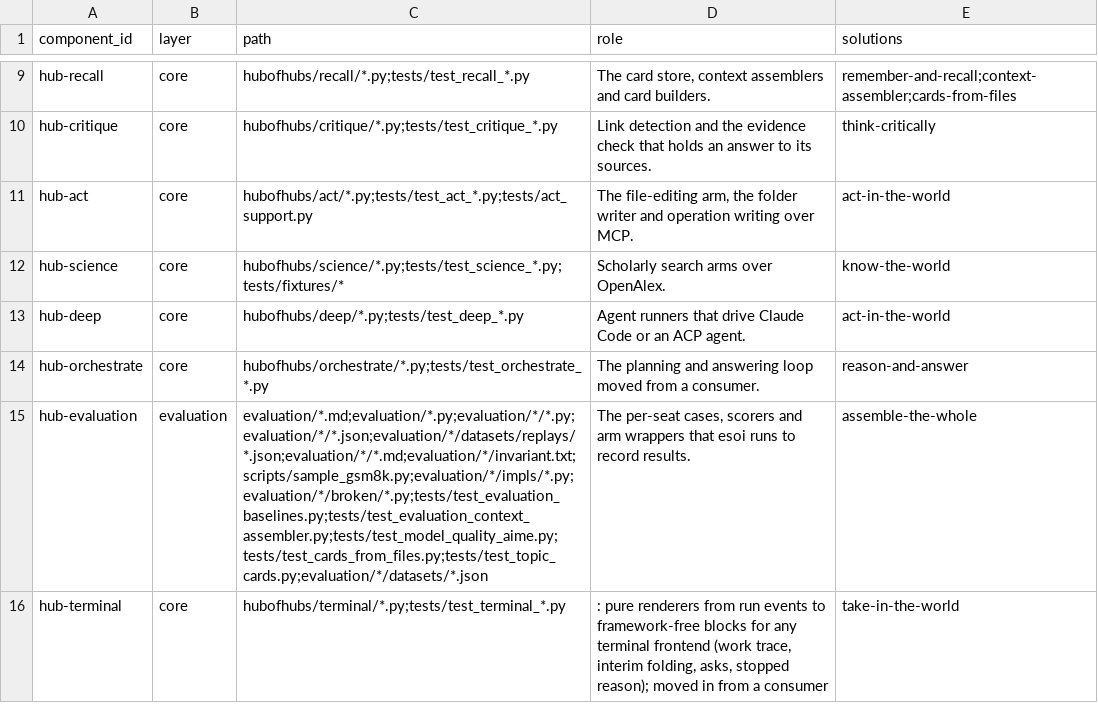
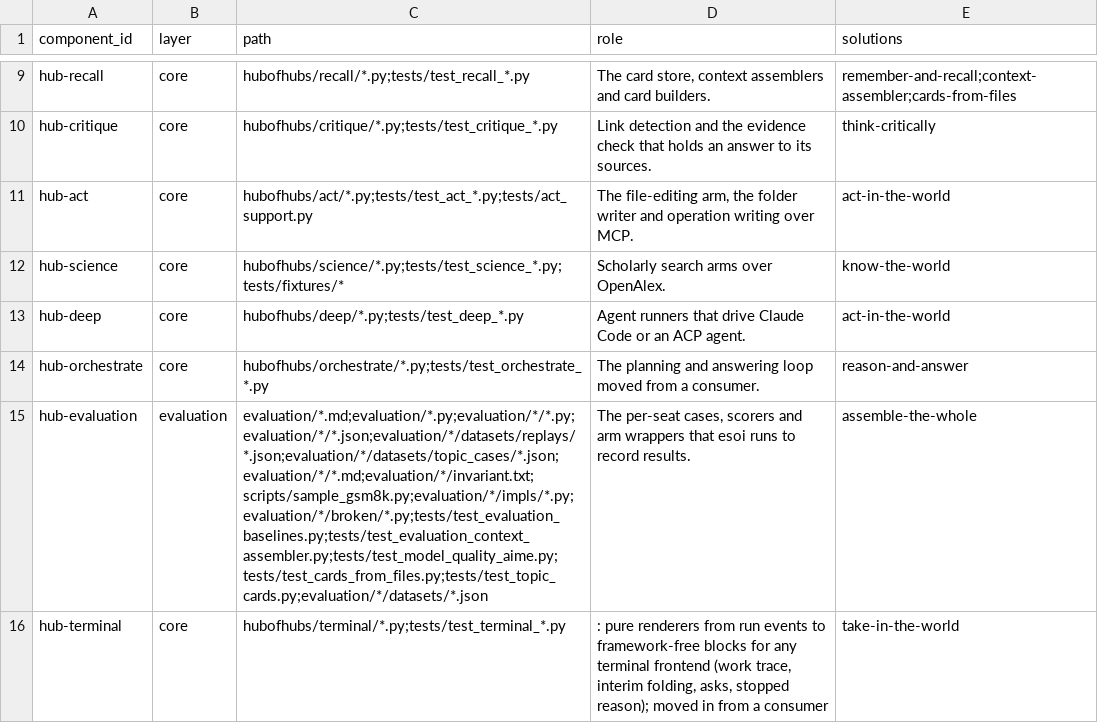
Before and after one commit to SpiritualData/ai-hub-of-hubs-structure, a CSV file: esoi/components.csv, drawn as a sheet; only a part is shown, gaps mark what is left out.

```diff
--- a/esoi/components.csv
+++ b/esoi/components.csv
@@ -14,3 +14,3 @@ hub-deep,core,hubofhubs/deep/*.py;tests/test_deep_*.py,Agent runners that drive
 hub-orchestrate,core,hubofhubs/orchestrate/*.py;tests/test_orchestrate_*.py,The planning and answering loop moved from a consumer.,reason-and-answer
-hub-evaluation,evaluation,evaluation/*.md;evaluation/*.py;evaluation/*/*.py;evaluation/*/*.json;evaluation/*/datasets/replays/*.json;evaluation/*/*.md;evaluation/*/invariant.txt;scripts/sample_gsm8k.py;evaluation/*/impls/*.py;evaluation/*/broken/*.py;tests/test_evaluation_baselines.py;tests/test_evaluation_context_assembler.py;tests/test_model_quality_aime.py;tests/test_cards_from_files.py;tests/test_topic_cards.py;evaluation/*/datasets/*.json,"The per-seat cases, scorers and arm wrappers that esoi runs to record results.",assemble-the-whole
+hub-evaluation,evaluation,evaluation/*.md;evaluation/*.py;evaluation/*/*.py;evaluation/*/*.json;evaluation/*/datasets/replays/*.json;evaluation/*/datasets/topic_cases/*.json;evaluation/*/*.md;evaluation/*/invariant.txt;scripts/sample_gsm8k.py;evaluation/*/impls/*.py;evaluation/*/broken/*.py;tests/test_evaluation_baselines.py;tests/test_evaluation_context_assembler.py;tests/test_model_quality_aime.py;tests/test_cards_from_files.py;tests/test_topic_cards.py;evaluation/*/datasets/*.json,"The per-seat cases, scorers and arm wrappers that esoi runs to record results.",assemble-the-whole
 hub-terminal,core,hubofhubs/terminal/*.py;tests/test_terminal_*.py,": pure renderers from run events to framework-free blocks for any terminal frontend (work trace, interim folding, asks, stopped reason); moved in from a consumer",take-in-the-world
```
Also changed, not shown: esoi/waivers.csv, hubofhubs/recall/metrics.csv, 3 other files.
